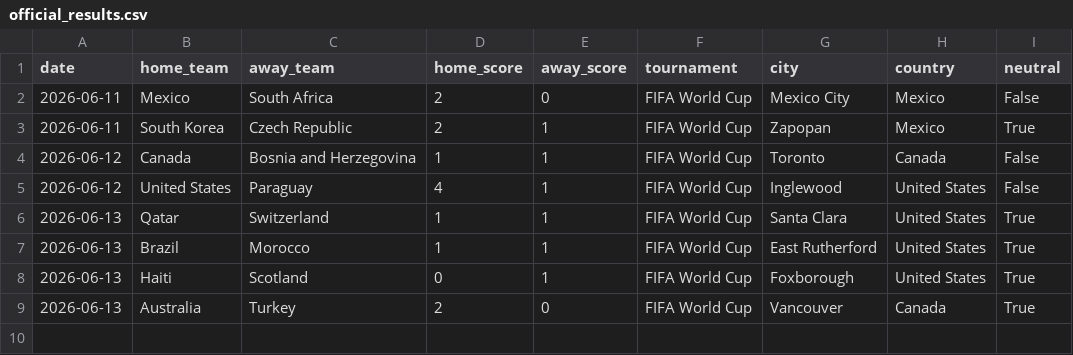
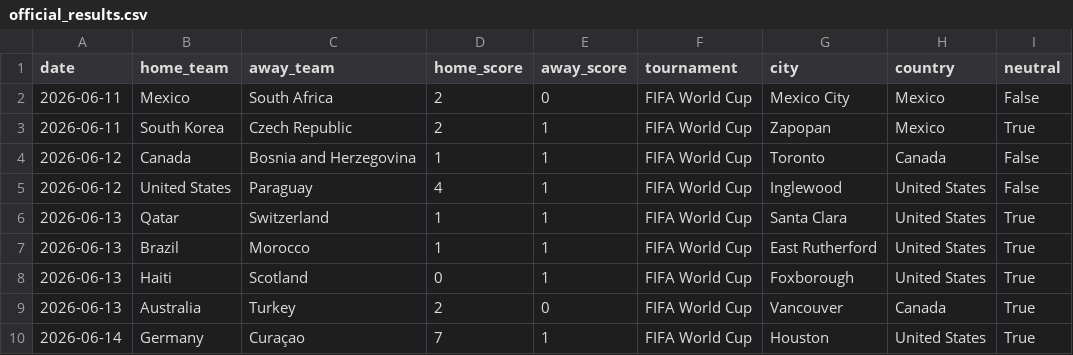
Before and after one commit to JustusVermaakSkystrm/ig-trading-bot, a CSV file: worldcup/data/official_results.csv, drawn as a sheet; the diff names each change by its address in the sheet, - before the commit and + after, or states it on an @@ line.

```diff
--- a/worldcup/data/official_results.csv
+++ b/worldcup/data/official_results.csv
+row 10: 2026-06-14 | Germany | Curaçao | 7 | 1 | FIFA World Cup | Houston | United States | True
```
Also changed, not shown: worldcup/data/accepted_results.csv, worldcup/outputs/match_probabilities.csv, 9 other files.
